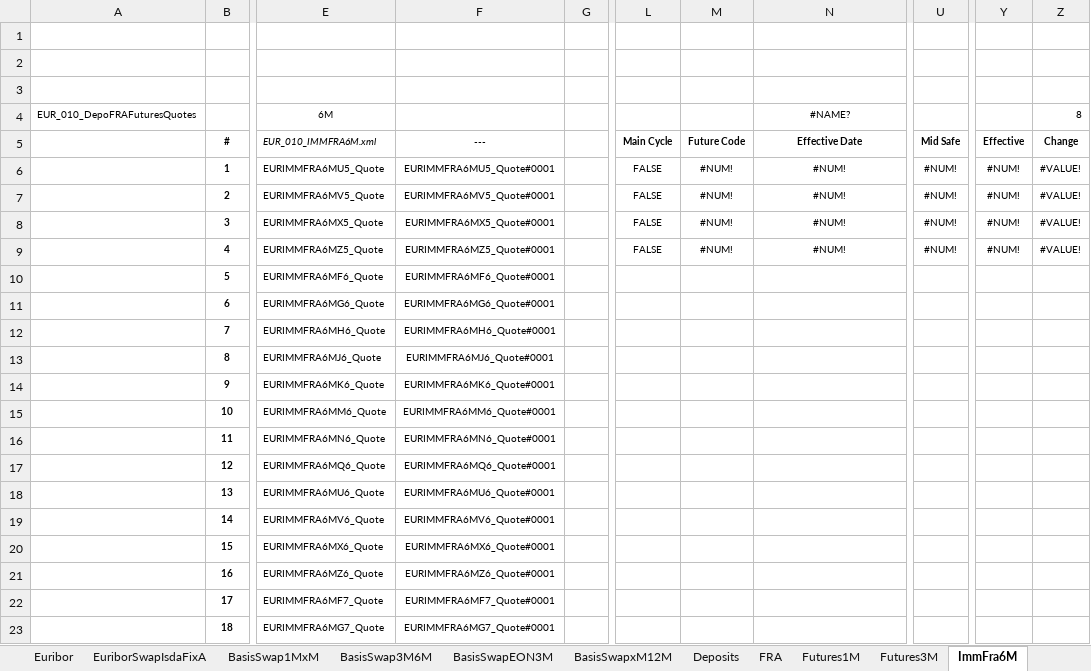
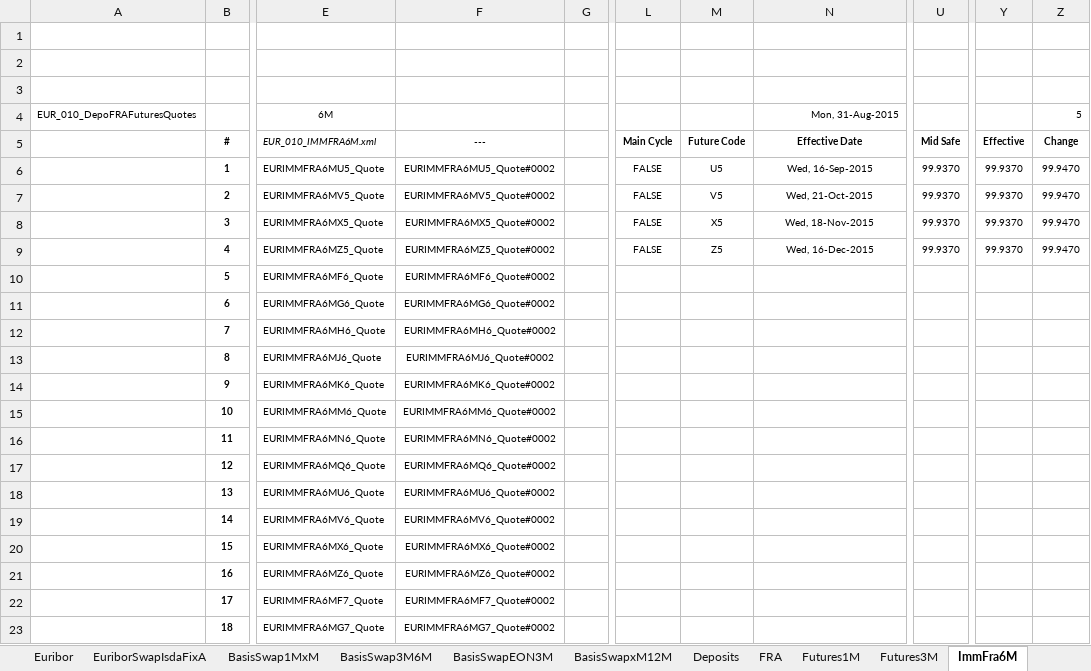
Before and after one commit to eehlers/QuantLibXL, an Excel workbook: Data2/XLS/EUR/EUR_Market.xlsx, sheet ImmFra6M, drawn as a sheet; only a part is shown, gaps mark what is left out; values as stored, in another font and other column widths than the file's, no borders; the diff covers the shown part only; the diff names each change by its address in the sheet, - before the commit and + after, or states it on an @@ line.

```diff
--- a/Data2/XLS/EUR/EUR_Market.xlsx (sheet ImmFra6M)
+++ b/Data2/XLS/EUR/EUR_Market.xlsx (sheet ImmFra6M)
-N4: #NAME?
+N4: Mon, 31-Aug-2015
-N4 alignment: center
+N4 alignment: right
-Z4: 8
+Z4: 5
-F6: EURIMMFRA6MU5_Quote#0001
+F6: EURIMMFRA6MU5_Quote#0002
-M6: #NUM!
+M6: U5
-N6: #NUM!
+N6: Wed, 16-Sep-2015
-U6:U9: #NUM!
+U6:U9: 99.9370
-Y6:Y9: #NUM!
+Y6:Y9: 99.9370
-Z6:Z9: #VALUE!
+Z6:Z9: 99.9470
-F7: EURIMMFRA6MV5_Quote#0001
+F7: EURIMMFRA6MV5_Quote#0002
-M7: #NUM!
+M7: V5
-N7: #NUM!
+N7: Wed, 21-Oct-2015
-F8: EURIMMFRA6MX5_Quote#0001
+F8: EURIMMFRA6MX5_Quote#0002
-M8: #NUM!
+M8: X5
-N8: #NUM!
+N8: Wed, 18-Nov-2015
-F9: EURIMMFRA6MZ5_Quote#0001
+F9: EURIMMFRA6MZ5_Quote#0002
-M9: #NUM!
+M9: Z5
-N9: #NUM!
+N9: Wed, 16-Dec-2015
-F10: EURIMMFRA6MF6_Quote#0001
+F10: EURIMMFRA6MF6_Quote#0002
-F11: EURIMMFRA6MG6_Quote#0001
+F11: EURIMMFRA6MG6_Quote#0002
-F12: EURIMMFRA6MH6_Quote#0001
+F12: EURIMMFRA6MH6_Quote#0002
-F13: EURIMMFRA6MJ6_Quote#0001
+F13: EURIMMFRA6MJ6_Quote#0002
-F14: EURIMMFRA6MK6_Quote#0001
+F14: EURIMMFRA6MK6_Quote#0002
-F15: EURIMMFRA6MM6_Quote#0001
+F15: EURIMMFRA6MM6_Quote#0002
-F16: EURIMMFRA6MN6_Quote#0001
+F16: EURIMMFRA6MN6_Quote#0002
-F17: EURIMMFRA6MQ6_Quote#0001
+F17: EURIMMFRA6MQ6_Quote#0002
-F18: EURIMMFRA6MU6_Quote#0001
+F18: EURIMMFRA6MU6_Quote#0002
-F19: EURIMMFRA6MV6_Quote#0001
+F19: EURIMMFRA6MV6_Quote#0002
-F20: EURIMMFRA6MX6_Quote#0001
+F20: EURIMMFRA6MX6_Quote#0002
-F21: EURIMMFRA6MZ6_Quote#0001
+F21: EURIMMFRA6MZ6_Quote#0002
-F22: EURIMMFRA6MF7_Quote#0001
+F22: EURIMMFRA6MF7_Quote#0002
-F23: EURIMMFRA6MG7_Quote#0001
+F23: EURIMMFRA6MG7_Quote#0002
```
Also changed, not shown: 102 edited cells elsewhere in this sheet, sheet Futures1M, sheet OIS, sheet FRA, sheet Futures3M, sheet EuriborSwapIsdaFixA, sheet BasisSwapEON3M, 21 more sheets, formulas that keep their value, 13 other files.
